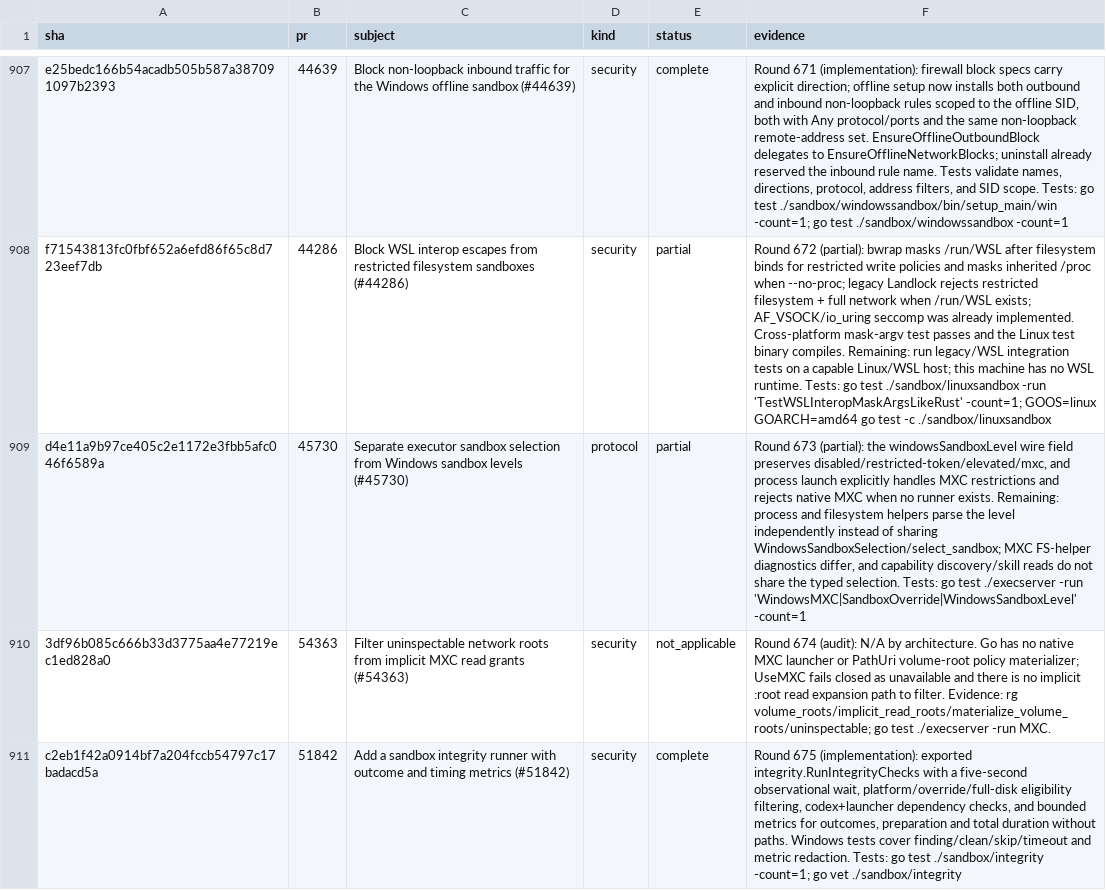
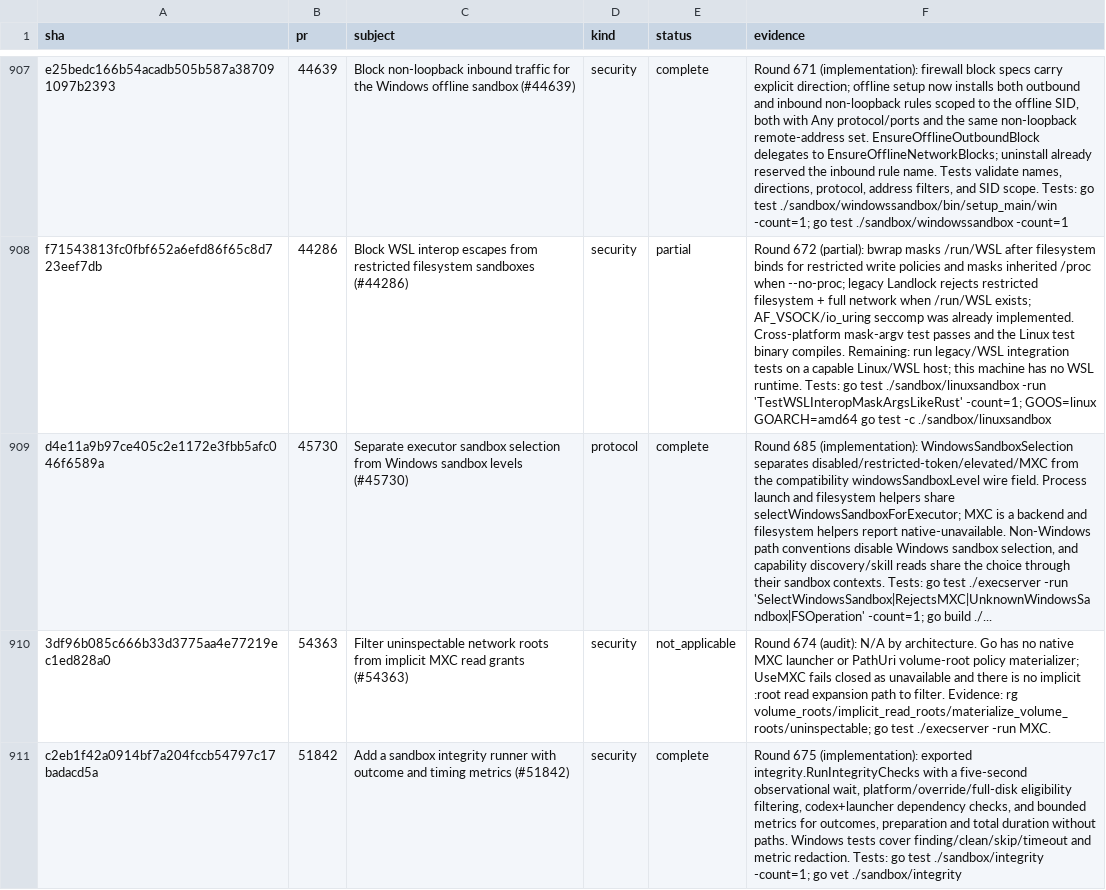
Before and after one commit to jacks001314/codex_go, a TSV file: update/r90_commit_ledger_2026_10_16.tsv, drawn as a sheet; only a part is shown, gaps mark what is left out; the diff names each change by its address in the sheet, - before the commit and + after, or states it on an @@ line.

Commit message:
Share typed Windows sandbox selection

```diff
--- a/update/r90_commit_ledger_2026_10_16.tsv
+++ b/update/r90_commit_ledger_2026_10_16.tsv
-E909 (status): partial
+E909 (status): complete
-F909 (evidence): Round 673 (partial): the windowsSandboxLevel wire field preserves disabled/restricted-token/elevated/mxc, and process launch explicitly handles MXC restrictions and rejects native MXC when no runner exists. Remaining: process and filesystem helpers parse the level independently instead of sharing WindowsSandboxSelection/select_sandbox; MXC FS-helper diagnostics differ, and capability discovery/skill reads do not share the typed selection. Tests: go test ./execserver -run 'WindowsMXC|SandboxOverride|WindowsSandboxLevel' -count=1
+F909 (evidence): Round 685 (implementation): WindowsSandboxSelection separates disabled/restricted-token/elevated/MXC from the compatibility windowsSandboxLevel wire field. Process launch and filesystem helpers share selectWindowsSandboxForExecutor; MXC is a backend and filesystem helpers report native-unavailable. Non-Windows path conventions disable Windows sandbox selection, and capability discovery/skill reads share the choice through their sandbox contexts. Tests: go test ./execserver -run 'SelectWindowsSandbox|RejectsMXC|UnknownWindowsSandbox|FSOperation' -count=1; go build ./...
```
Also changed, not shown: 7 other files.
